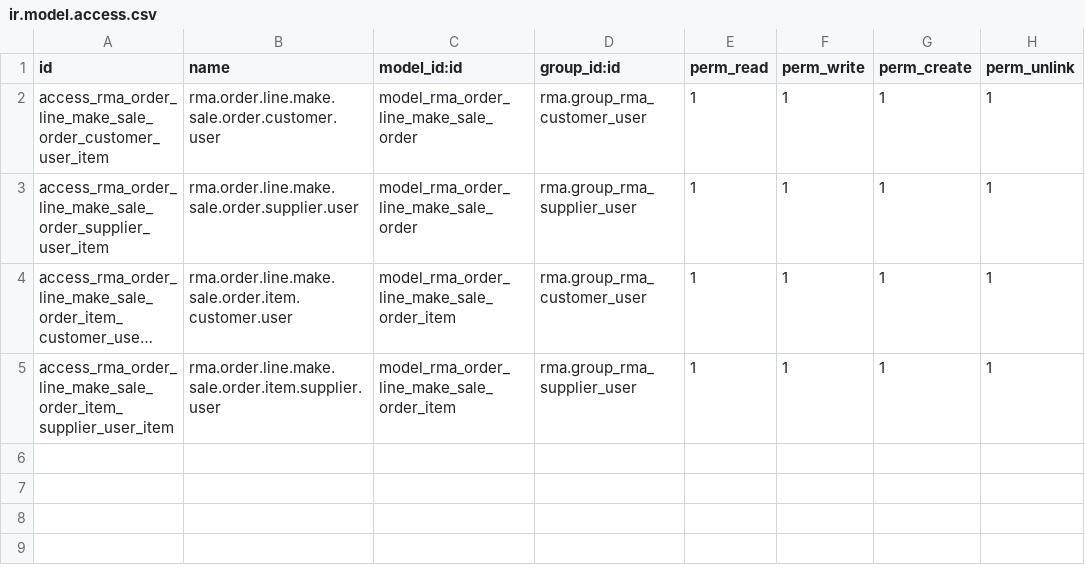
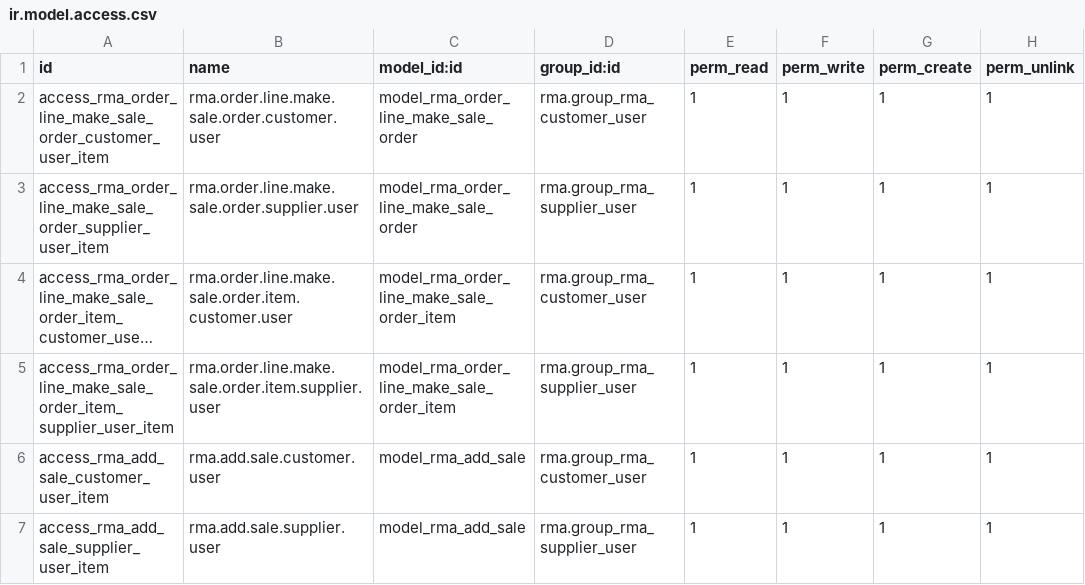
Before and after one commit to nuobit/stock-rma, a CSV file: rma_sale/security/ir.model.access.csv, drawn as a sheet; long unchanged cells end in …; the diff names each change by its address in the sheet, - before the commit and + after, or states it on an @@ line.

Commit message:
[MIG] rma_sale: Migration to 14.0

```diff
--- a/rma_sale/security/ir.model.access.csv
+++ b/rma_sale/security/ir.model.access.csv
+row 6: access_rma_add_sale_customer_user_item | rma.add.sale.customer.user | model_rma_add_sale | rma.group_rma_customer_user | 1 | 1 | 1 | 1
+row 7: access_rma_add_sale_supplier_user_item | rma.add.sale.supplier.user | model_rma_add_sale | rma.group_rma_supplier_user | 1 | 1 | 1 | 1
```
